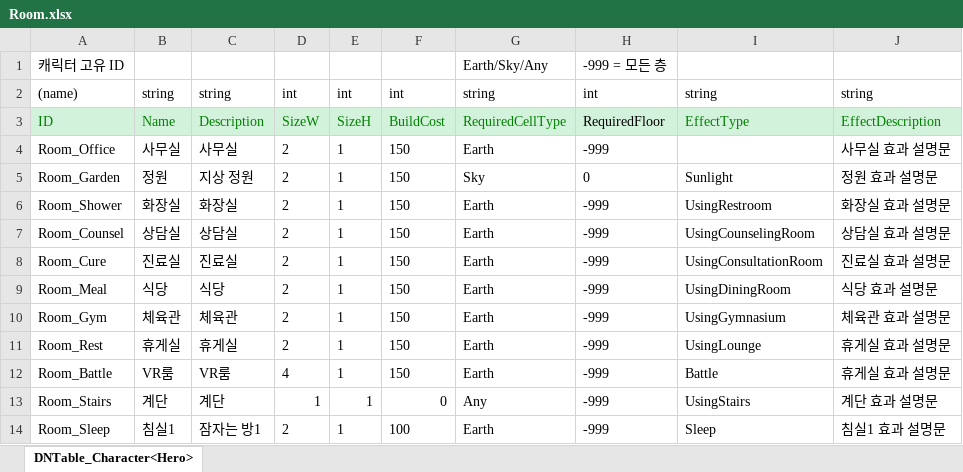
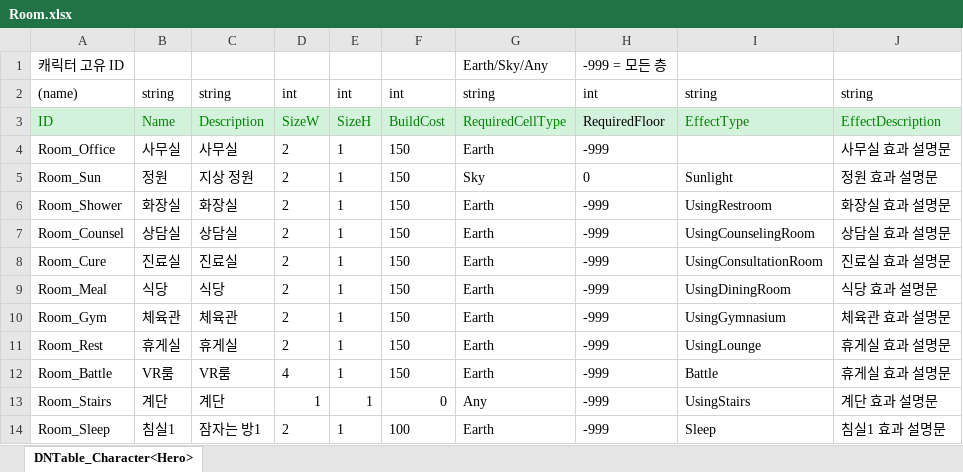
Before and after one commit to OZ-ACE/ACE, an Excel workbook: JsonConverter/ExcelFiles/Room.xlsx, sheet DNTable_Character<Hero>, drawn as a sheet; only a part is shown; values as stored, in another font and other column widths than the file's, no borders; the diff names each change by its address in the sheet, - before the commit and + after, or states it on an @@ line.

```diff
--- a/JsonConverter/ExcelFiles/Room.xlsx (sheet DNTable_Character<Hero>)
+++ b/JsonConverter/ExcelFiles/Room.xlsx (sheet DNTable_Character<Hero>)
-A5: Room_Garden
+A5: Room_Sun
```
Also changed, not shown: 11 other files.
